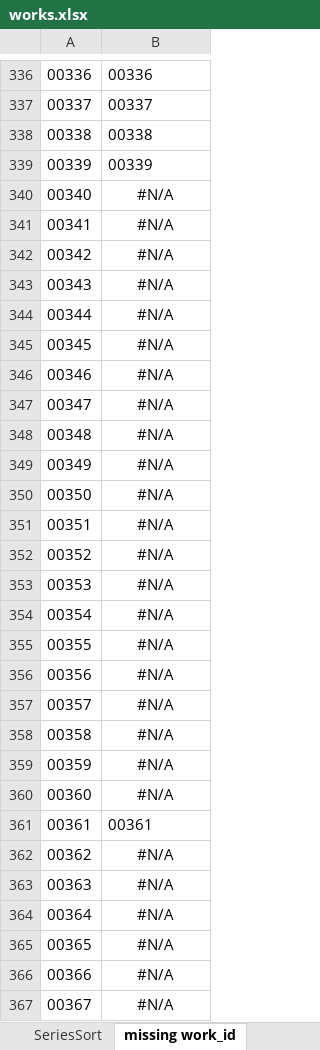
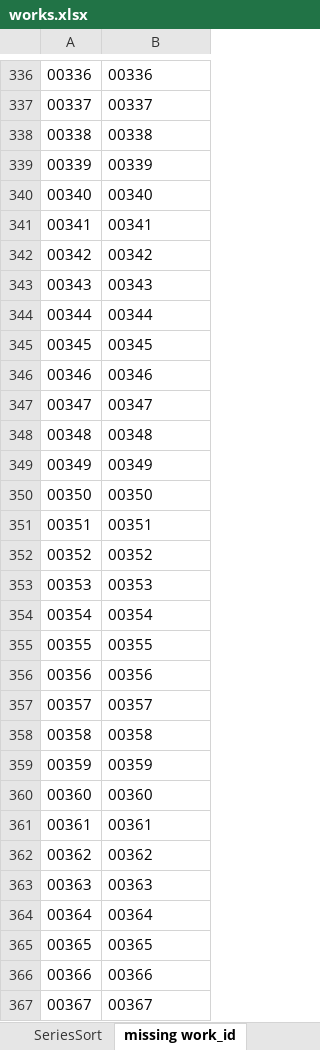
Before and after one commit to dotlineform/dotlineform-site, an Excel workbook: data/works.xlsx, sheet missing work_id, drawn as a sheet; only a part is shown, gaps mark what is left out; values as stored, in another font and other column widths than the file's, no borders; the diff covers the shown part only; the diff names each change by its address in the sheet, - before the commit and + after, or states it on an @@ line.

```diff
--- a/data/works.xlsx (sheet missing work_id)
+++ b/data/works.xlsx (sheet missing work_id)
-B340: #N/A
+B340: 00340
-B340:B360 alignment: center
+B340:B360 alignment: left
-B341: #N/A
+B341: 00341
-B342: #N/A
+B342: 00342
-B343: #N/A
+B343: 00343
-B344: #N/A
+B344: 00344
-B345: #N/A
+B345: 00345
-B346: #N/A
+B346: 00346
-B347: #N/A
+B347: 00347
-B348: #N/A
+B348: 00348
-B349: #N/A
+B349: 00349
-B350: #N/A
+B350: 00350
-B351: #N/A
+B351: 00351
-B352: #N/A
+B352: 00352
-B353: #N/A
+B353: 00353
-B354: #N/A
+B354: 00354
-B355: #N/A
+B355: 00355
-B356: #N/A
+B356: 00356
-B357: #N/A
+B357: 00357
-B358: #N/A
+B358: 00358
-B359: #N/A
+B359: 00359
-B360: #N/A
+B360: 00360
-B362: #N/A
+B362: 00362
-B362:B367 alignment: center
+B362:B367 alignment: left
-B363: #N/A
+B363: 00363
-B364: #N/A
+B364: 00364
-B365: #N/A
+B365: 00365
-B366: #N/A
+B366: 00366
-B367: #N/A
+B367: 00367
```
Also changed, not shown: 5 edited cells and cell formats elsewhere in this sheet, sheet Works, sheet Series.
